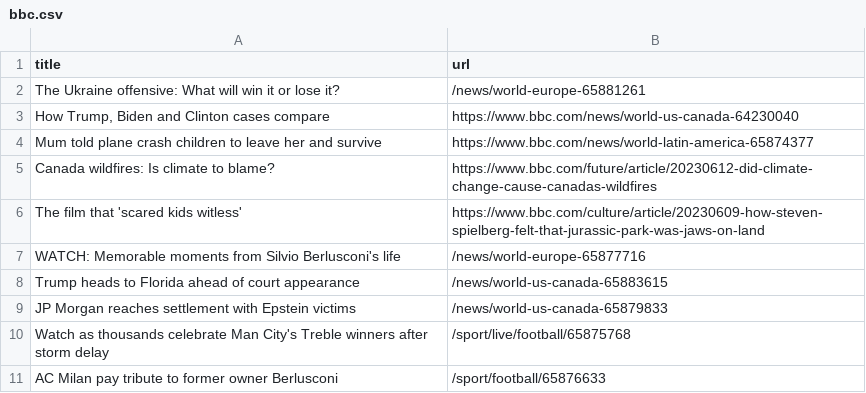
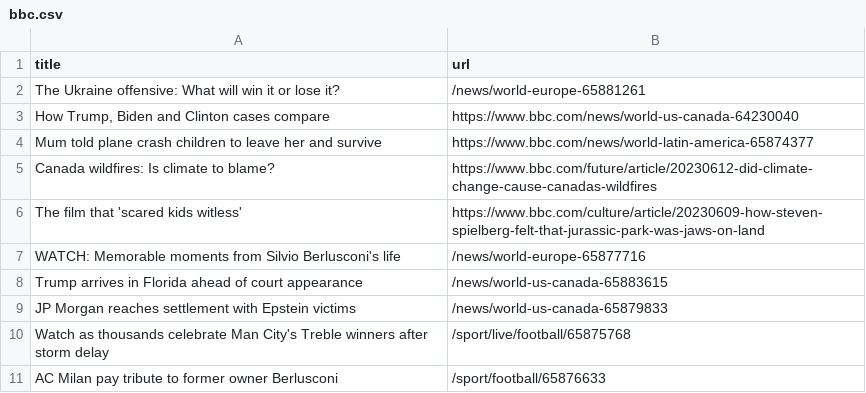
Before and after one commit to terril68/automatic-scraper, a CSV file: bbc.csv, drawn as a sheet; only a part is shown.

```diff
--- a/bbc.csv
+++ b/bbc.csv
@@ -7,3 +7,3 @@ The film that 'scared kids witless',https://www.bbc.com/culture/article/20230609
 WATCH: Memorable moments from Silvio Berlusconi's life,/news/world-europe-65877716
-Trump heads to Florida ahead of court appearance,/news/world-us-canada-65883615
+Trump arrives in Florida ahead of court appearance,/news/world-us-canada-65883615
 JP Morgan reaches settlement with Epstein victims,/news/world-us-canada-65879833
```
